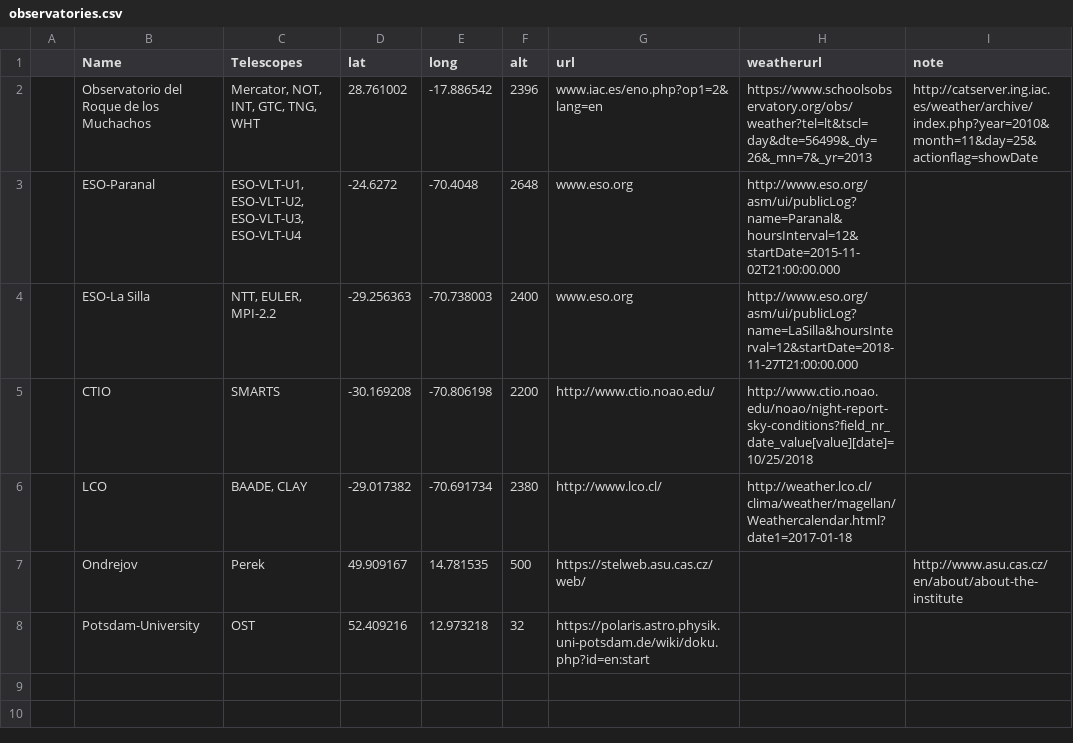
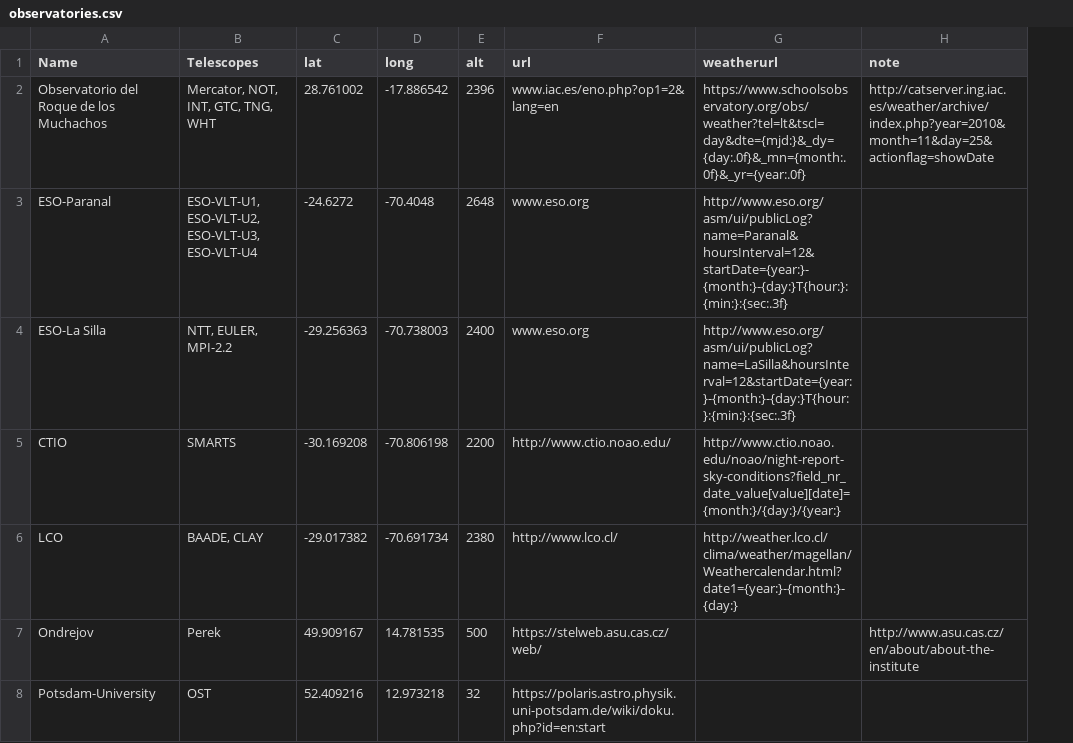
Before and after one commit to vosjo/AOTS, a CSV file: observatories.csv, drawn as a sheet; removed rows and columns are numbered as before the commit, all else as after; the diff names each change by its address in the sheet, - before the commit and + after, or states it on an @@ line.

```diff
--- a/observatories.csv
+++ b/observatories.csv
-column A, empty
-G2 (weatherurl): https://www.schoolsobservatory.org/obs/weather?tel=lt&tscl=day&dte=56499&_dy=26&_mn=7&_yr=2013
+G2 (weatherurl): https://www.schoolsobservatory.org/obs/weather?tel=lt&tscl=day&dte={mjd:}&_dy={day:.0f}&_mn={month:.0f}&_yr={year:.0f}
-G3 (weatherurl): http://www.eso.org/asm/ui/publicLog?name=Paranal&hoursInterval=12&startDate=2015-11-02T21:00:00.000
+G3 (weatherurl): http://www.eso.org/asm/ui/publicLog?name=Paranal&hoursInterval=12&startDate={year:}-{month:}-{day:}T{hour:}:{min:}:{sec:.3f}
-G4 (weatherurl): http://www.eso.org/asm/ui/publicLog?name=LaSilla&hoursInterval=12&startDate=2018-11-27T21:00:00.000
+G4 (weatherurl): http://www.eso.org/asm/ui/publicLog?name=LaSilla&hoursInterval=12&startDate={year:}-{month:}-{day:}T{hour:}:{min:}:{sec:.3f}
-G5 (weatherurl): http://www.ctio.noao.edu/noao/night-report-sky-conditions?field_nr_date_value[value][date]=10/25/2018
+G5 (weatherurl): http://www.ctio.noao.edu/noao/night-report-sky-conditions?field_nr_date_value[value][date]={month:}/{day:}/{year:}
-G6 (weatherurl): http://weather.lco.cl/clima/weather/magellan/Weathercalendar.html?date1=2017-01-18
+G6 (weatherurl): http://weather.lco.cl/clima/weather/magellan/Weathercalendar.html?date1={year:}-{month:}-{day:}
```
